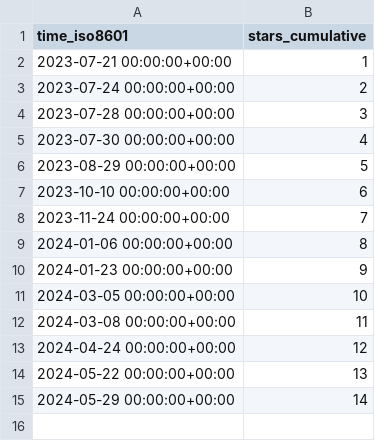
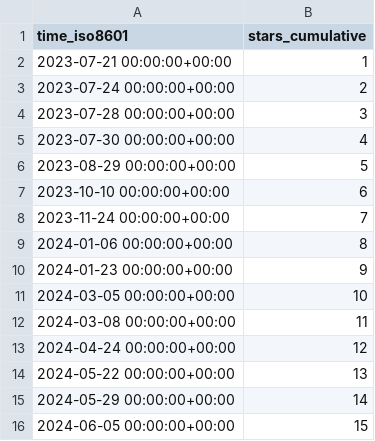
Before and after one commit to George-R-Heath/NanoLocz, a CSV file: George-R-Heath/NanoLocz/ghrs-data/stargazers.csv, drawn as a sheet.

```diff
--- a/George-R-Heath/NanoLocz/ghrs-data/stargazers.csv
+++ b/George-R-Heath/NanoLocz/ghrs-data/stargazers.csv
@@ -15 +15,2 @@ time_iso8601,stars_cumulative
 2024-05-29 00:00:00+00:00,14
+2024-06-05 00:00:00+00:00,15
```
